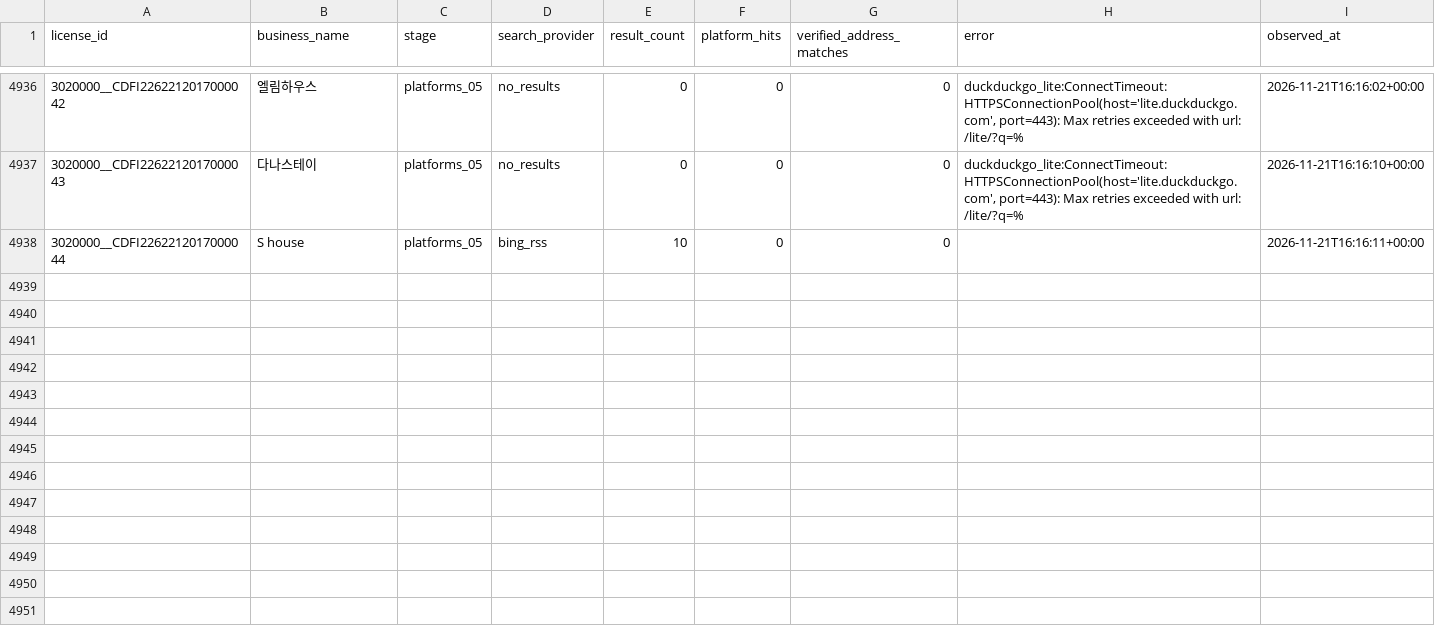
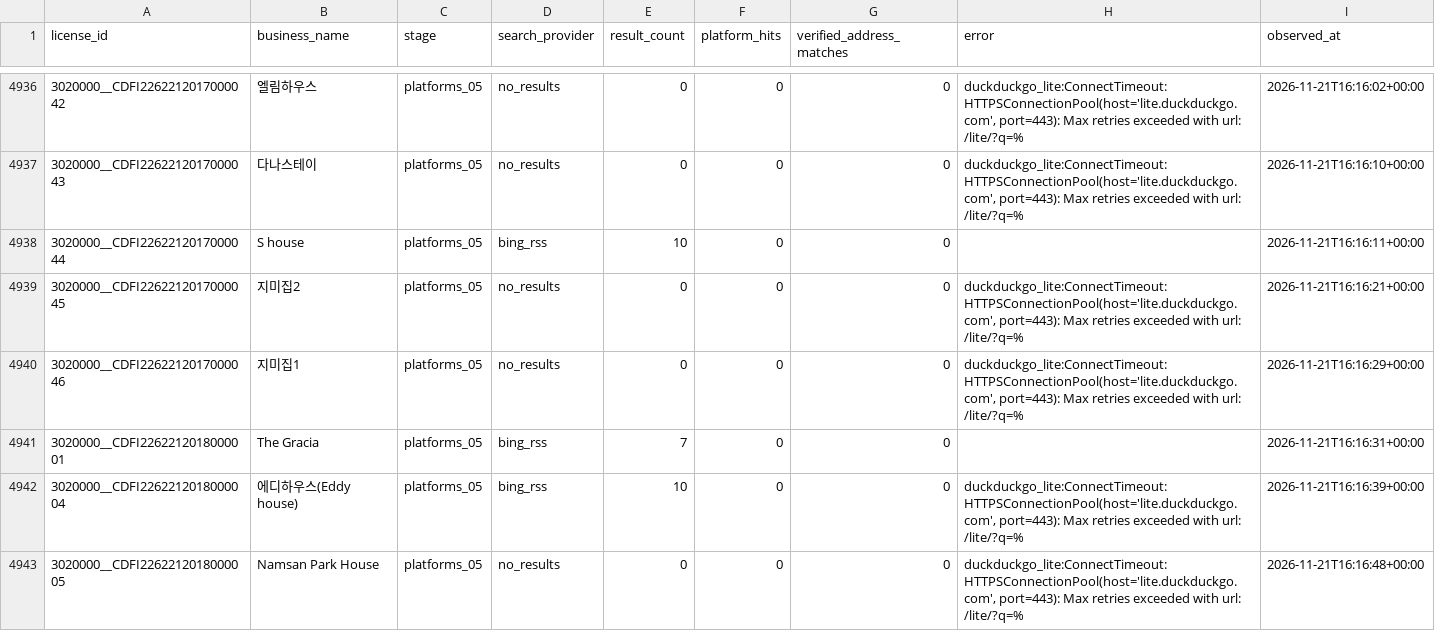
Before and after one commit to lyonbegin/hitel-scribd-runner, a CSV file: data/seoul-ota/search_attempts.csv, drawn as a sheet; only a part is shown, gaps mark what is left out; the diff names each change by its address in the sheet, - before the commit and + after, or states it on an @@ line.

```diff
--- a/data/seoul-ota/search_attempts.csv
+++ b/data/seoul-ota/search_attempts.csv
+row 4939: 3020000__CDFI2262212017000045 | 지미집2 | platforms_05 | no_results | 0 | 0 | 0 | duckduckgo_lite:ConnectTimeout:HTTPSConnectionPool(host='lite.duckduckgo.com', port=443): Max retries exceeded with url: /lite/?q=% | 2026-11-21T16:16:21+00:00
+row 4940: 3020000__CDFI2262212017000046 | 지미집1 | platforms_05 | no_results | 0 | 0 | 0 | duckduckgo_lite:ConnectTimeout:HTTPSConnectionPool(host='lite.duckduckgo.com', port=443): Max retries exceeded with url: /lite/?q=% | 2026-11-21T16:16:29+00:00
+row 4941: 3020000__CDFI2262212018000001 | The Gracia | platforms_05 | bing_rss | 7 | 0 | 0 |  | 2026-11-21T16:16:31+00:00
+row 4942: 3020000__CDFI2262212018000004 | 에디하우스(Eddy house) | platforms_05 | bing_rss | 10 | 0 | 0 | duckduckgo_lite:ConnectTimeout:HTTPSConnectionPool(host='lite.duckduckgo.com', port=443): Max retries exceeded with url: /lite/?q=% | 2026-11-21T16:16:39+00:00
+row 4943: 3020000__CDFI2262212018000005 | Namsan Park House | platforms_05 | no_results | 0 | 0 | 0 | duckduckgo_lite:ConnectTimeout:HTTPSConnectionPool(host='lite.duckduckgo.com', port=443): Max retries exceeded with url: /lite/?q=% | 2026-11-21T16:16:48+00:00
```
Also changed, not shown: 2 other files.
